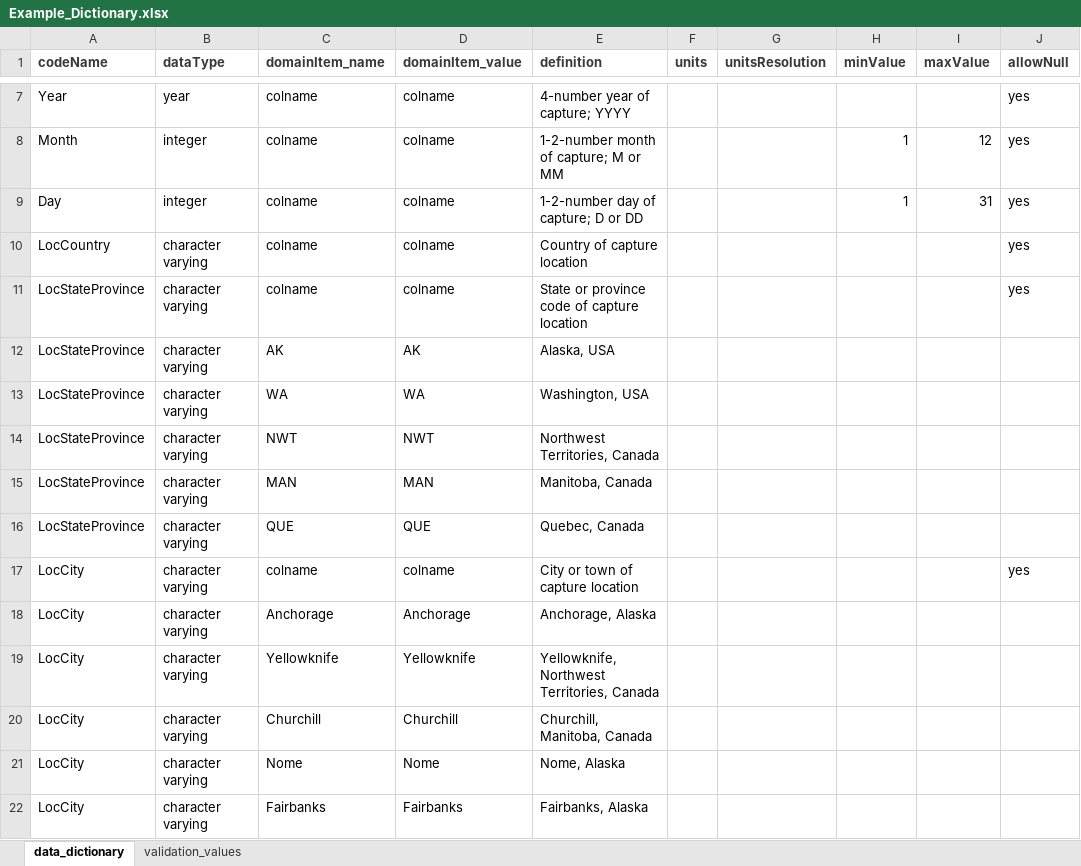
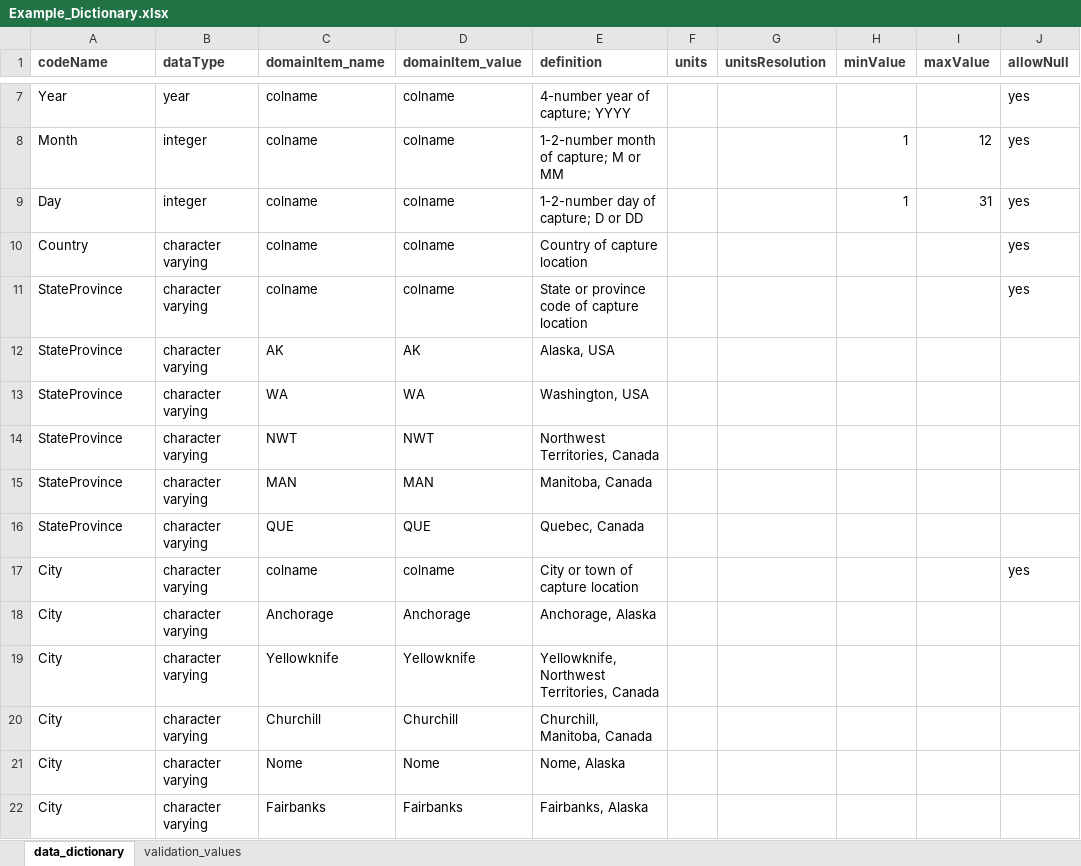
Before and after one commit to hdvincelette/write-mdJSON-dictionary, an Excel workbook: inputs/Example_Dictionary.xlsx, sheet data_dictionary, drawn as a sheet; only a part is shown, gaps mark what is left out; values as stored, in another font and other column widths than the file's, no borders; the diff covers the shown part only; the diff names each change by its address in the sheet, - before the commit and + after, or states it on an @@ line.

```diff
--- a/inputs/Example_Dictionary.xlsx (sheet data_dictionary)
+++ b/inputs/Example_Dictionary.xlsx (sheet data_dictionary)
-A10 (codeName): LocCountry
+A10 (codeName): Country
-A11:A16 (codeName): LocStateProvince
+A11:A16 (codeName): StateProvince
-A17:A22 (codeName): LocCity
+A17:A22 (codeName): City
```
Also changed, not shown: 12 edited cells elsewhere in this sheet, 1 other file.
